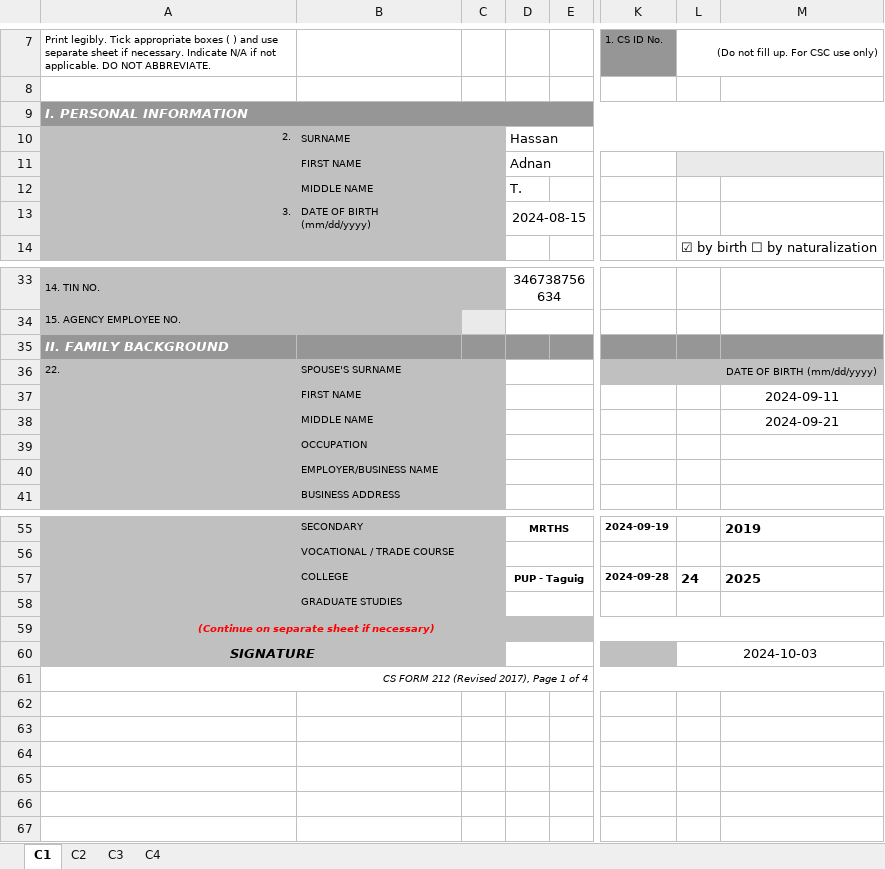
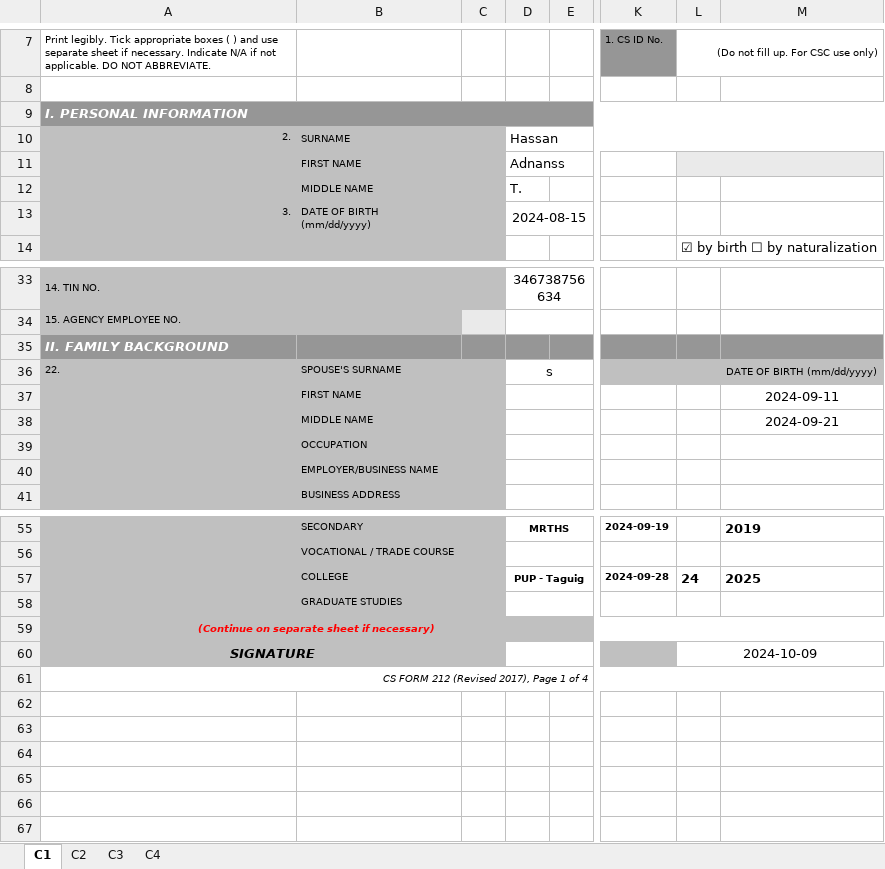
Before and after one commit to PUPT-HRIS/PUPTHRIS, an Excel workbook: backend/temp/updated_filled_pds.xlsx, sheet C1, drawn as a sheet; only a part is shown, gaps mark what is left out; values as stored, in another font and other column widths than the file's, no borders; the diff names each change by its address in the sheet, - before the commit and + after, or states it on an @@ line.

```diff
--- a/backend/temp/updated_filled_pds.xlsx (sheet C1)
+++ b/backend/temp/updated_filled_pds.xlsx (sheet C1)
-D11: Adnan
+D11: Adnanss
-D36: (empty)
+D36: s
-L60: 2024-10-03
+L60: 2024-10-09
```
Also changed, not shown: sheet C2, sheet C3, sheet C4, 3 other files.
